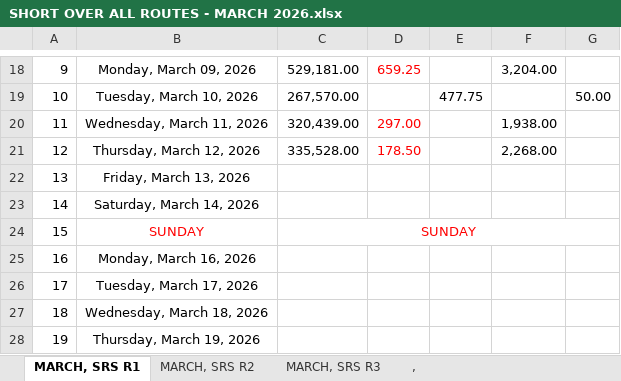
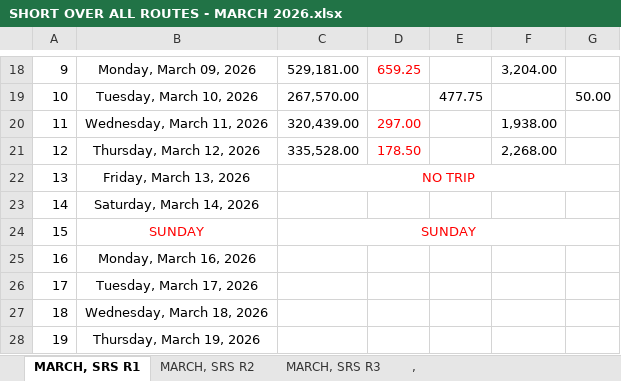
Before and after one commit to fliqlo/GBDS, an Excel workbook: GBDS MARCH FILES 2026/SHORT OVER ALL ROUTES - MARCH 2026.xlsx, sheet MARCH, SRS R1, drawn as a sheet; only a part is shown, gaps mark what is left out; values as stored, in another font and other column widths than the file's, no borders; the diff names each change by its address in the sheet, - before the commit and + after, or states it on an @@ line.

```diff
--- a/GBDS MARCH FILES 2026/SHORT OVER ALL ROUTES - MARCH 2026.xlsx (sheet MARCH, SRS R1)
+++ b/GBDS MARCH FILES 2026/SHORT OVER ALL ROUTES - MARCH 2026.xlsx (sheet MARCH, SRS R1)
-C22: (empty)
+C22: NO TRIP
+C22:G22 merged
```
Also changed, not shown: sheet MARCH, SRS R3, sheet MARCH, SRS R2, GBDS MARCH FILES 2026/MSIS - MARCH 2026.xlsx, GBDS MARCH FILES 2026/SCRR CALCULATOR - MARCH 2026.xlsx.
